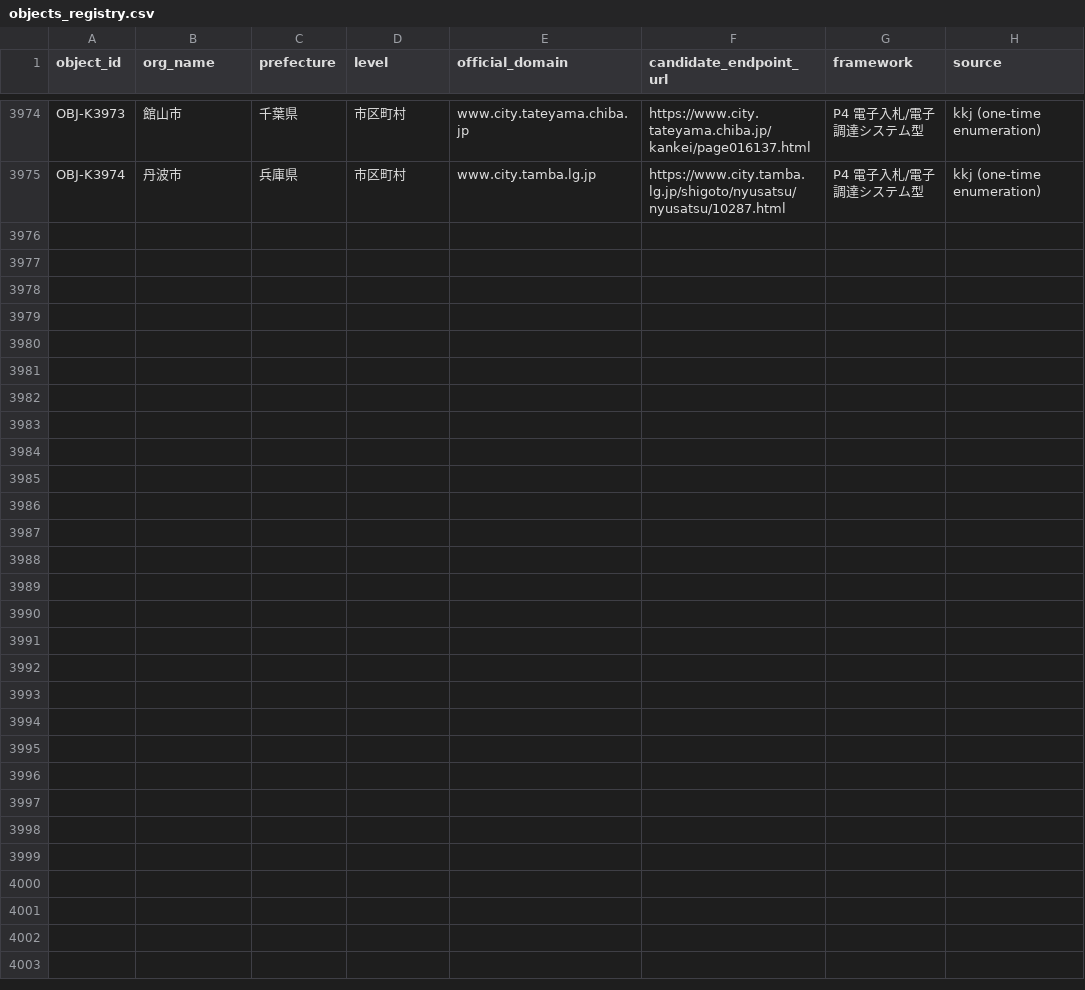
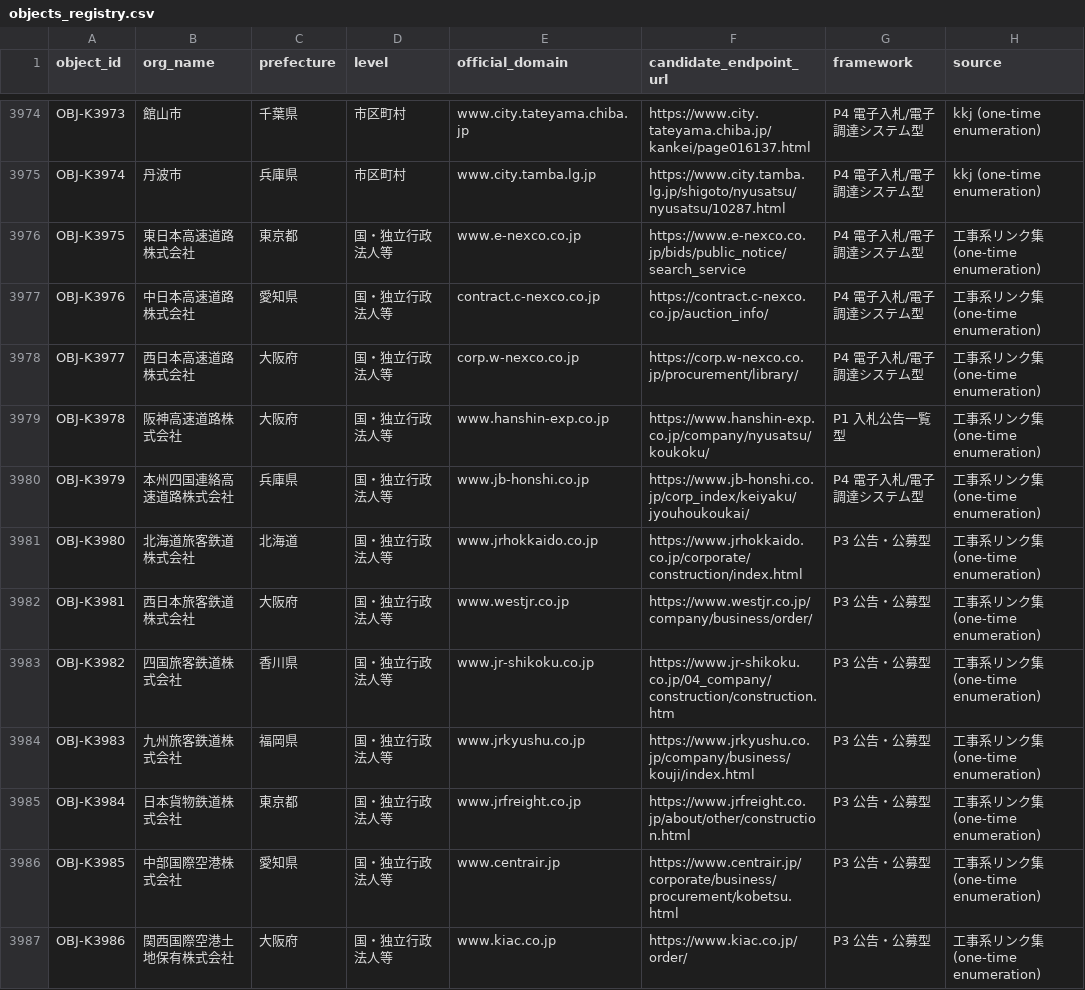
Before and after one commit to sandal5/nst, a CSV file: data/objects_registry.csv, drawn as a sheet; only a part is shown, gaps mark what is left out; the diff names each change by its address in the sheet, - before the commit and + after, or states it on an @@ line.

Commit message:
intake: 12 special companies from construction-link-collection leads (NEXCO E/C/W, Hanshin, Honshi-Shikoku, JR Hokkaido/West/Shikoku/Kyushu/Freight, Centrair, Kansai Airport Land) verified on official sites via gateway; OBJ-K3975-K3986, EP-4556-EP-4567; 5 blocked hosts (403/429) held

```diff
--- a/data/objects_registry.csv
+++ b/data/objects_registry.csv
+row 3976: OBJ-K3975 | 東日本高速道路株式会社 | 東京都 | 国・独立行政法人等 | www.e-nexco.co.jp | https://www.e-nexco.co.jp/bids/public_notice/search_service | P4 電子入札/電子調達システム型 | 工事系リンク集 (one-time enumeration)
+row 3977: OBJ-K3976 | 中日本高速道路株式会社 | 愛知県 | 国・独立行政法人等 | contract.c-nexco.co.jp | https://contract.c-nexco.co.jp/auction_info/ | P4 電子入札/電子調達システム型 | 工事系リンク集 (one-time enumeration)
+row 3978: OBJ-K3977 | 西日本高速道路株式会社 | 大阪府 | 国・独立行政法人等 | corp.w-nexco.co.jp | https://corp.w-nexco.co.jp/procurement/library/ | P4 電子入札/電子調達システム型 | 工事系リンク集 (one-time enumeration)
+row 3979: OBJ-K3978 | 阪神高速道路株式会社 | 大阪府 | 国・独立行政法人等 | www.hanshin-exp.co.jp | https://www.hanshin-exp.co.jp/company/nyusatsu/koukoku/ | P1 入札公告一覧型 | 工事系リンク集 (one-time enumeration)
+row 3980: OBJ-K3979 | 本州四国連絡高速道路株式会社 | 兵庫県 | 国・独立行政法人等 | www.jb-honshi.co.jp | https://www.jb-honshi.co.jp/corp_index/keiyaku/jyouhoukoukai/ | P4 電子入札/電子調達システム型 | 工事系リンク集 (one-time enumeration)
+row 3981: OBJ-K3980 | 北海道旅客鉄道株式会社 | 北海道 | 国・独立行政法人等 | www.jrhokkaido.co.jp | https://www.jrhokkaido.co.jp/corporate/construction/index.html | P3 公告・公募型 | 工事系リンク集 (one-time enumeration)
+row 3982: OBJ-K3981 | 西日本旅客鉄道株式会社 | 大阪府 | 国・独立行政法人等 | www.westjr.co.jp | https://www.westjr.co.jp/company/business/order/ | P3 公告・公募型 | 工事系リンク集 (one-time enumeration)
+row 3983: OBJ-K3982 | 四国旅客鉄道株式会社 | 香川県 | 国・独立行政法人等 | www.jr-shikoku.co.jp | https://www.jr-shikoku.co.jp/04_company/construction/construction.htm | P3 公告・公募型 | 工事系リンク集 (one-time enumeration)
+row 3984: OBJ-K3983 | 九州旅客鉄道株式会社 | 福岡県 | 国・独立行政法人等 | www.jrkyushu.co.jp | https://www.jrkyushu.co.jp/company/business/kouji/index.html | P3 公告・公募型 | 工事系リンク集 (one-time enumeration)
+row 3985: OBJ-K3984 | 日本貨物鉄道株式会社 | 東京都 | 国・独立行政法人等 | www.jrfreight.co.jp | https://www.jrfreight.co.jp/about/other/construction.html | P3 公告・公募型 | 工事系リンク集 (one-time enumeration)
+row 3986: OBJ-K3985 | 中部国際空港株式会社 | 愛知県 | 国・独立行政法人等 | www.centrair.jp | https://www.centrair.jp/corporate/business/procurement/kobetsu.html | P3 公告・公募型 | 工事系リンク集 (one-time enumeration)
+row 3987: OBJ-K3986 | 関西国際空港土地保有株式会社 | 大阪府 | 国・独立行政法人等 | www.kiac.co.jp | https://www.kiac.co.jp/order/ | P3 公告・公募型 | 工事系リンク集 (one-time enumeration)
```
Also changed, not shown: data/endpoints.csv, 1 other file.
